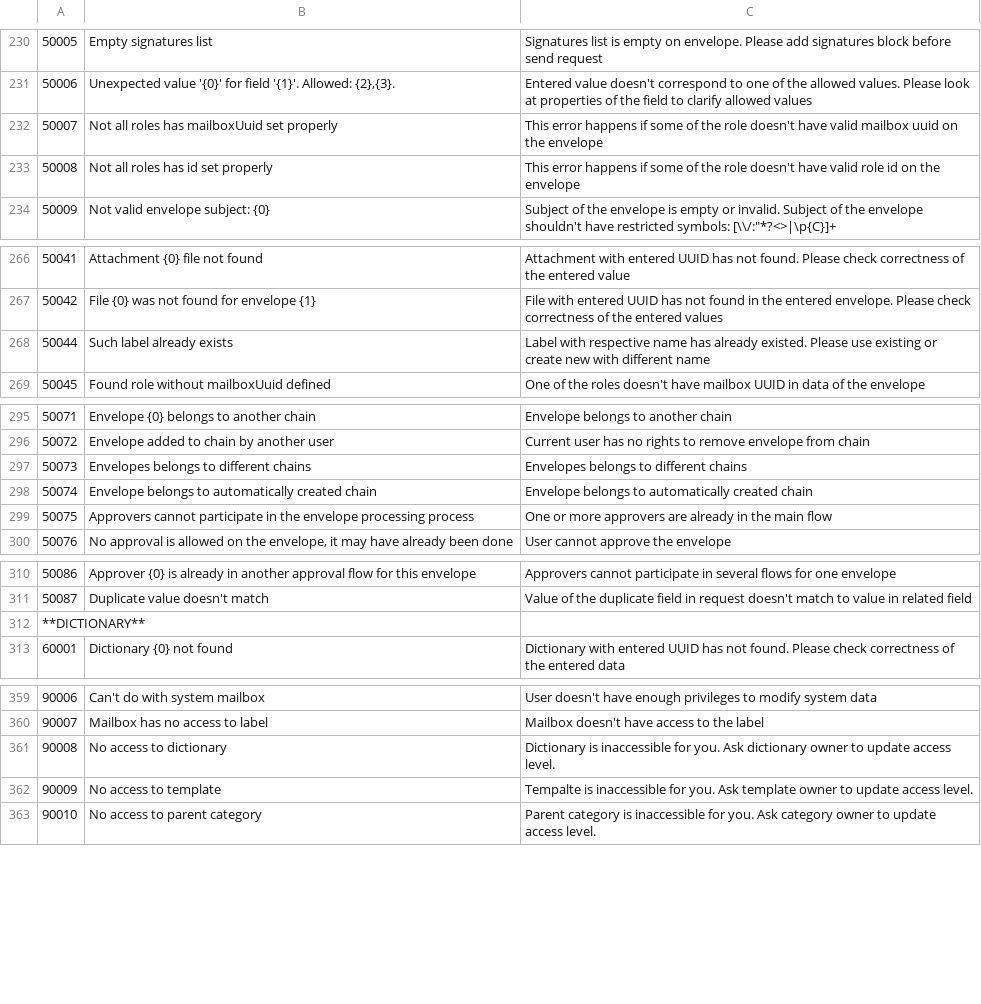
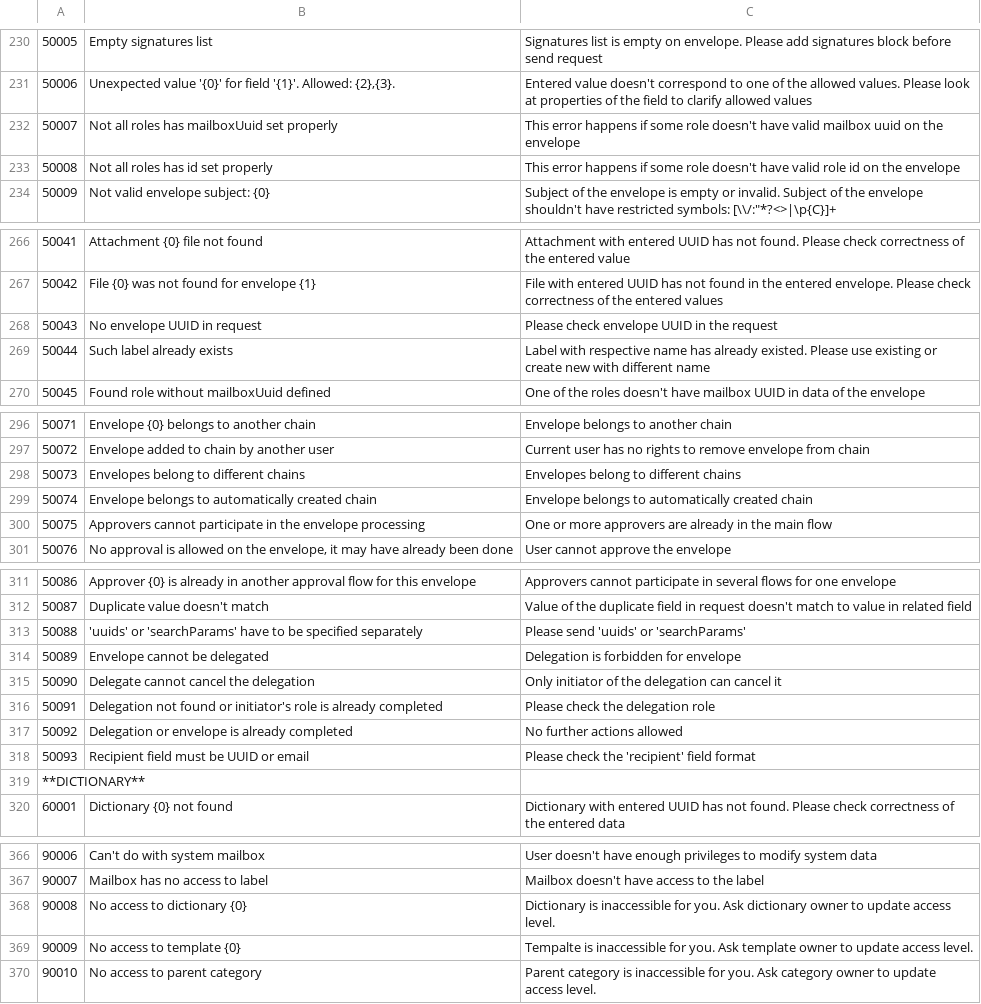
Before and after one commit to jecksolovyev/io.centredo.docs, a CSV file: docs/source/pages/errorCodes/errorCodes.csv, drawn as a sheet; only a part is shown, gaps mark what is left out; the diff covers the shown part only.

```diff
--- a/docs/source/pages/errorCodes/errorCodes.csv
+++ b/docs/source/pages/errorCodes/errorCodes.csv
@@ -231,4 +231,4 @@
 50006,"Unexpected value '{0}' for field '{1}'. Allowed: {2},{3}.","Entered value doesn't correspond to one of the allowed values. Please look at properties of the field to clarify allowed values"
-50007,Not all roles has mailboxUuid set properly,"This error happens if some of the role doesn't have valid mailbox uuid on the envelope"
-50008,Not all roles has id set properly,"This error happens if some of the role doesn't have valid role id on the envelope"
+50007,Not all roles has mailboxUuid set properly,"This error happens if some role doesn't have valid mailbox uuid on the envelope"
+50008,Not all roles has id set properly,"This error happens if some role doesn't have valid role id on the envelope"
 50009,Not valid envelope subject: {0},"Subject of the envelope is empty or invalid. Subject of the envelope shouldn't have restricted symbols: [\\/:""*?<>|\p{C}]+"
@@ -267,2 +267,3 @@
 50042,File {0} was not found for envelope {1},File with entered UUID has not found in the entered envelope. Please check correctness of the entered values
+50043,No envelope UUID in request,Please check envelope UUID in the request
 50044,Such label already exists,Label with respective name has already existed. Please use existing or create new with different name
@@ -296,5 +297,5 @@
 50072,Envelope added to chain by another user,Current user has no rights to remove envelope from chain
-50073,Envelopes belongs to different chains,Envelopes belongs to different chains
+50073,Envelopes belong to different chains,Envelopes belong to different chains
 50074,Envelope belongs to automatically created chain,Envelope belongs to automatically created chain
-50075,Approvers cannot participate in the envelope processing process,One or more approvers are already in the main flow
+50075,Approvers cannot participate in the envelope processing,One or more approvers are already in the main flow
 50076,"No approval is allowed on the envelope, it may have already been done",User cannot approve the envelope
@@ -311,2 +312,8 @@
 50087,"Duplicate value doesn't match","Value of the duplicate field in request doesn't match to value in related field"
+50088,"'uuids' or 'searchParams' have to be specified separately","Please send 'uuids' or 'searchParams'"
+50089,Envelope cannot be delegated,Delegation is forbidden for envelope
+50090,Delegate cannot cancel the delegation,Only initiator of the delegation can cancel it
+50091,"Delegation not found or initiator's role is already completed",Please check the delegation role
+50092,Delegation or envelope is already completed,No further actions allowed
+50093,Recipient field must be UUID or email,"Please check the 'recipient' field format"
 **DICTIONARY**,,
@@ -360,4 +367,4 @@
 90007,Mailbox has no access to label,"Mailbox doesn't have access to the label"
-90008,No access to dictionary,Dictionary is inaccessible for you. Ask dictionary owner to update access level.
-90009,No access to template,Tempalte is inaccessible for you. Ask template owner to update access level.
+90008,No access to dictionary {0},Dictionary is inaccessible for you. Ask dictionary owner to update access level.
+90009,No access to template {0},Tempalte is inaccessible for you. Ask template owner to update access level.
 90010,No access to parent category,Parent category is inaccessible for you. Ask category owner to update access level.
```
Also changed, not shown: 3 edited cells elsewhere in this file, 2 other files.
